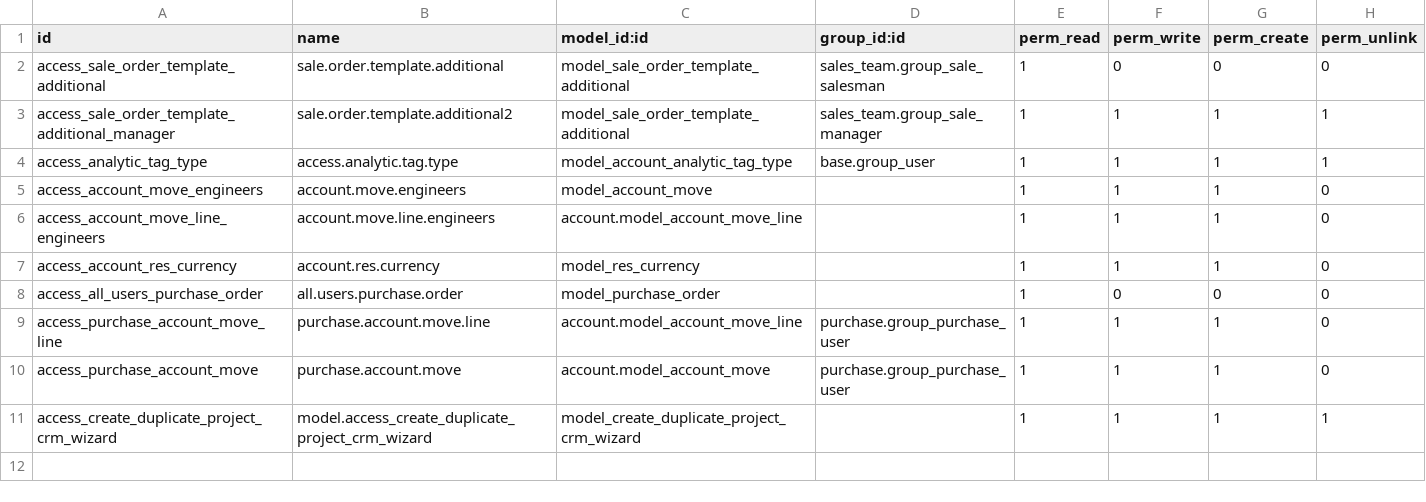
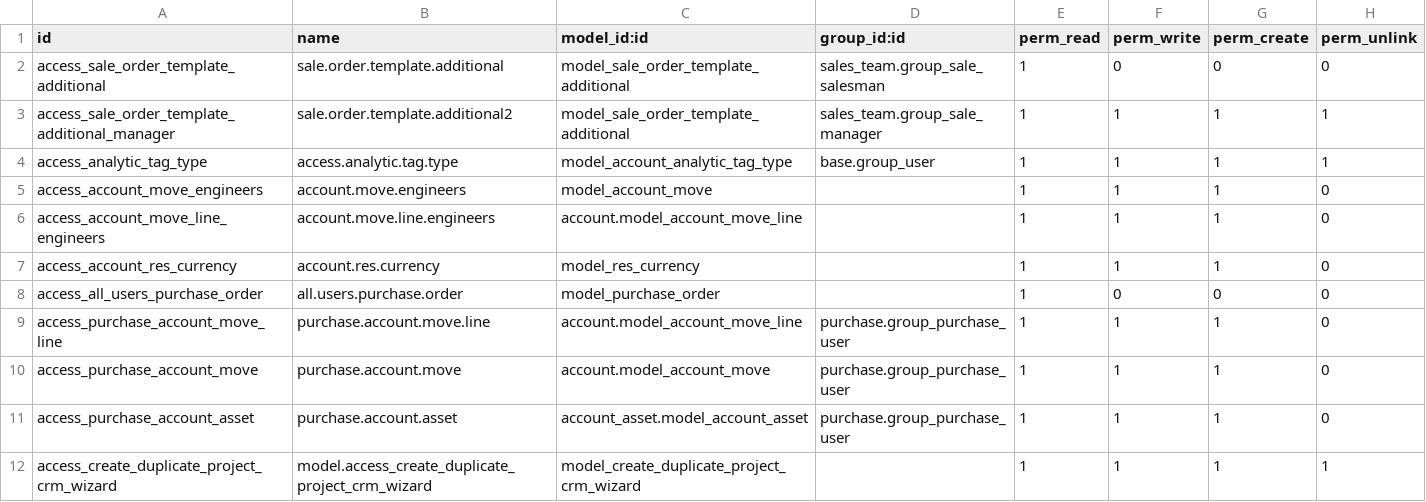
Before and after one commit to alyelnemr/aly_firnas, a CSV file: aly_firnas/security/ir.model.access.csv, drawn as a sheet.

```diff
--- a/aly_firnas/security/ir.model.access.csv
+++ b/aly_firnas/security/ir.model.access.csv
@@ -10,2 +10,3 @@ access_purchase_account_move_line,purchase.account.move.line,account.model_accou
 access_purchase_account_move,purchase.account.move,account.model_account_move,purchase.group_purchase_user,1,1,1,0
+access_purchase_account_asset,purchase.account.asset,account_asset.model_account_asset,purchase.group_purchase_user,1,1,1,0
 access_create_duplicate_project_crm_wizard,model.access_create_duplicate_project_crm_wizard,model_create_duplicate_project_crm_wizard,,1,1,1,1
```
Also changed, not shown: 17 other files.
